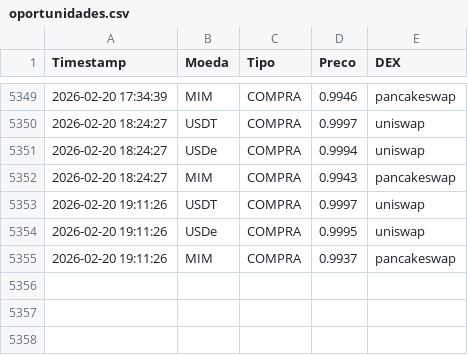
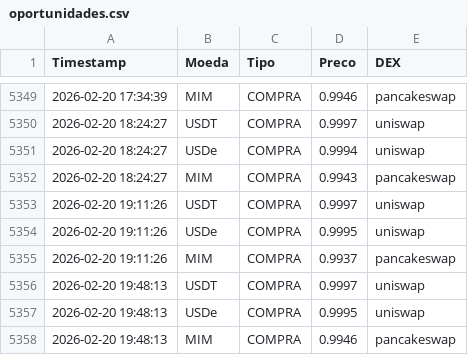
Before and after one commit to pclima82/monitor-stables, a CSV file: oportunidades.csv, drawn as a sheet; only a part is shown, gaps mark what is left out; the diff names each change by its address in the sheet, - before the commit and + after, or states it on an @@ line.

Commit message:
Log atualizado: Fri Feb 20 19:48:14 UTC 2026

```diff
--- a/oportunidades.csv
+++ b/oportunidades.csv
+row 5356: 2026-02-20 19:48:13 | USDT | COMPRA | 0.9997 | uniswap
+row 5357: 2026-02-20 19:48:13 | USDe | COMPRA | 0.9995 | uniswap
+row 5358: 2026-02-20 19:48:13 | MIM | COMPRA | 0.9946 | pancakeswap
```
